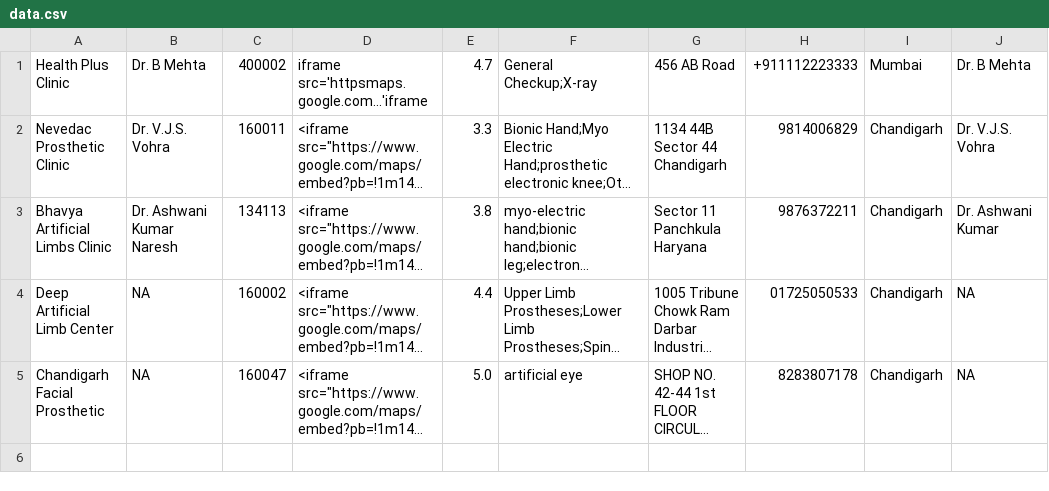
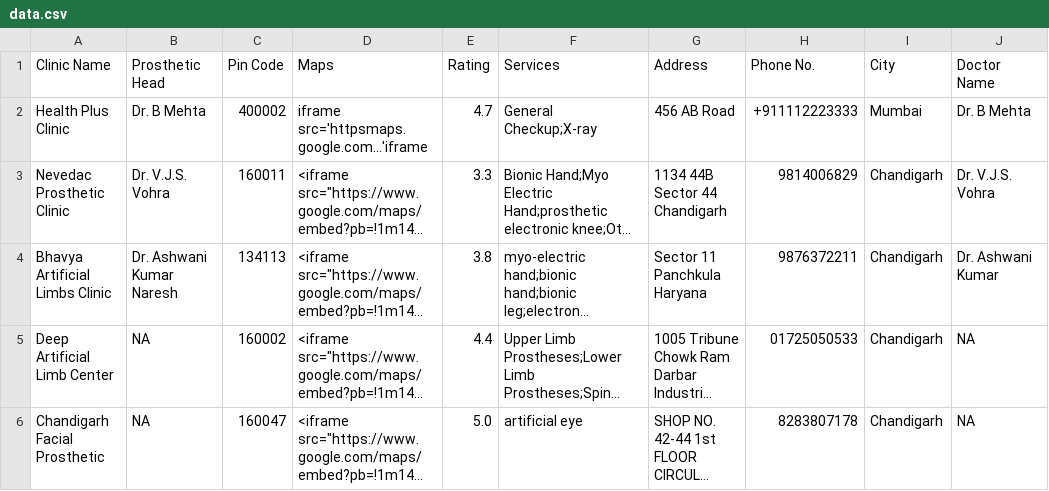
Before and after one commit to karandhayal/clinic-locator, a CSV file: data.csv, drawn as a sheet; long unchanged cells end in ….

Commit message:
Update data.csv

```diff
--- a/data.csv
+++ b/data.csv
@@ -1 +1,2 @@
+Clinic Name,Prosthetic Head,Pin Code,Maps,Rating,Services,Address,Phone No.,City,Doctor Name
 Health Plus Clinic,Dr. B Mehta,400002,iframe src='httpsmaps.google.com...'iframe,4.7,General Checkup;X-ray,456 AB Road,+911112223333,Mumbai,Dr. B Mehta
```
